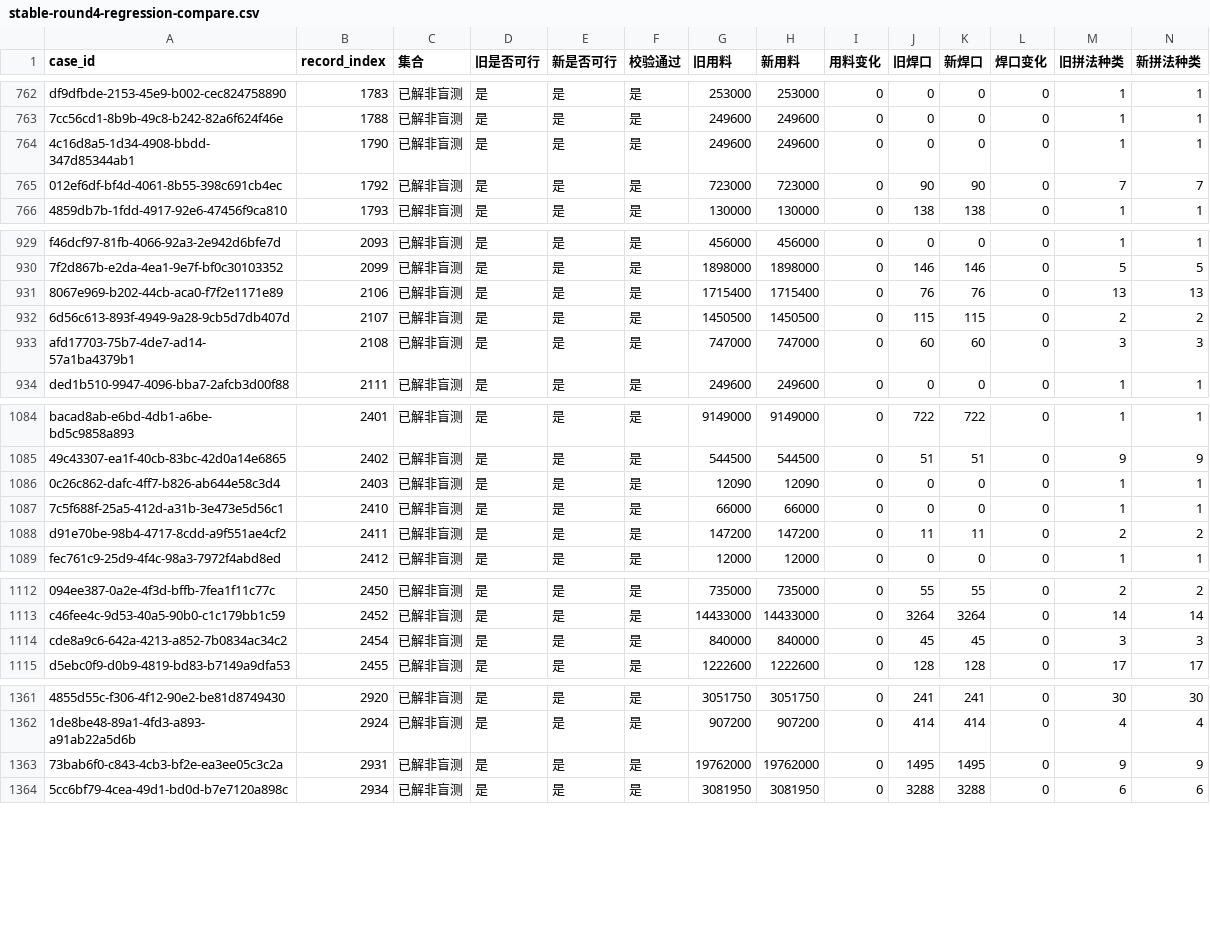
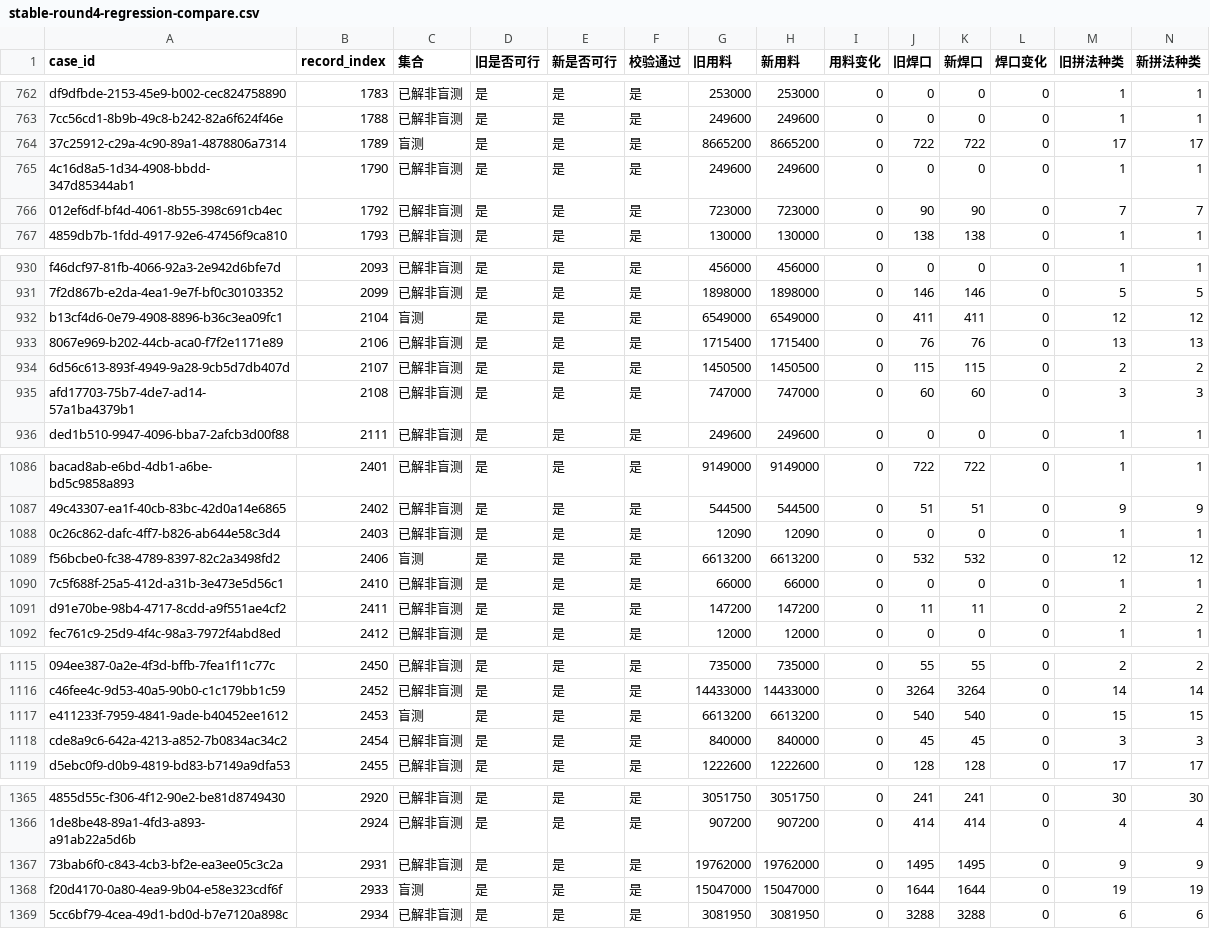
Before and after one commit to jzjm042487-alt/102, a CSV file: docs/stable-round4-regression-compare.csv, drawn as a sheet; only a part is shown, gaps mark what is left out; rows hold the shown columns only; the diff covers the shown part only; the diff names each change by its address in the sheet, - before the commit and + after, or states it on an @@ line.

```diff
--- a/docs/stable-round4-regression-compare.csv
+++ b/docs/stable-round4-regression-compare.csv
+row 764: 37c25912-c29a-4c90-89a1-4878806a7314 | 1789 | 盲测 | 是 | 是 | 是 | 8665200 | 8665200 | 0 | 722 | 722 | 0 | 17 | 17
+row 932: b13cf4d6-0e79-4908-8896-b36c3ea09fc1 | 2104 | 盲测 | 是 | 是 | 是 | 6549000 | 6549000 | 0 | 411 | 411 | 0 | 12 | 12
+row 1089: f56bcbe0-fc38-4789-8397-82c2a3498fd2 | 2406 | 盲测 | 是 | 是 | 是 | 6613200 | 6613200 | 0 | 532 | 532 | 0 | 12 | 12
+row 1117: e411233f-7959-4841-9ade-b40452ee1612 | 2453 | 盲测 | 是 | 是 | 是 | 6613200 | 6613200 | 0 | 540 | 540 | 0 | 15 | 15
+row 1368: f20d4170-0a80-4ea9-9b04-e58e323cdf6f | 2933 | 盲测 | 是 | 是 | 是 | 15047000 | 15047000 | 0 | 1644 | 1644 | 0 | 19 | 19
```
Also changed, not shown: 1 added row elsewhere in this file, 3 other files.
